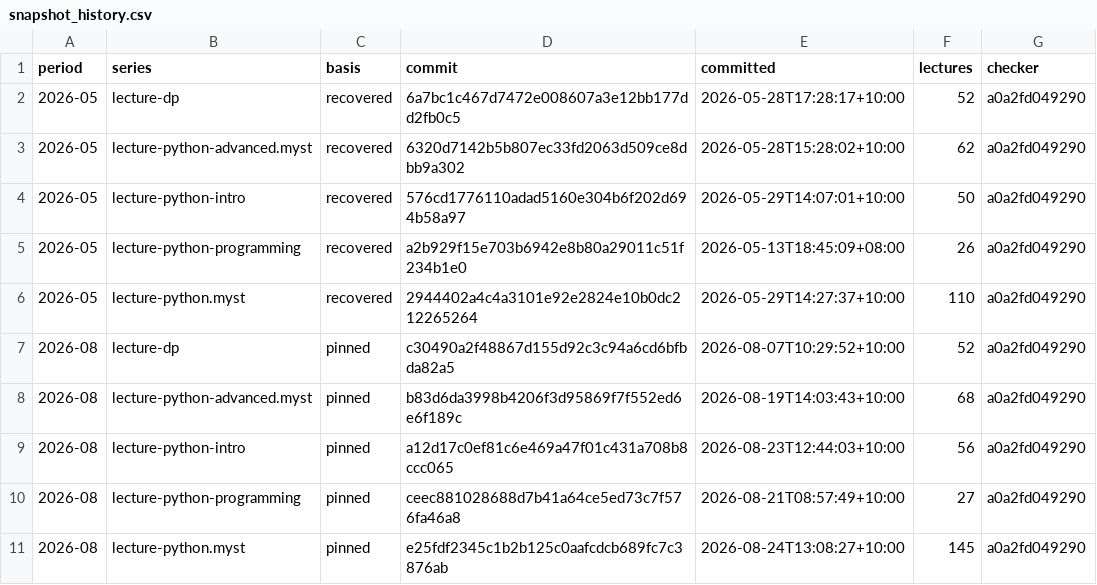
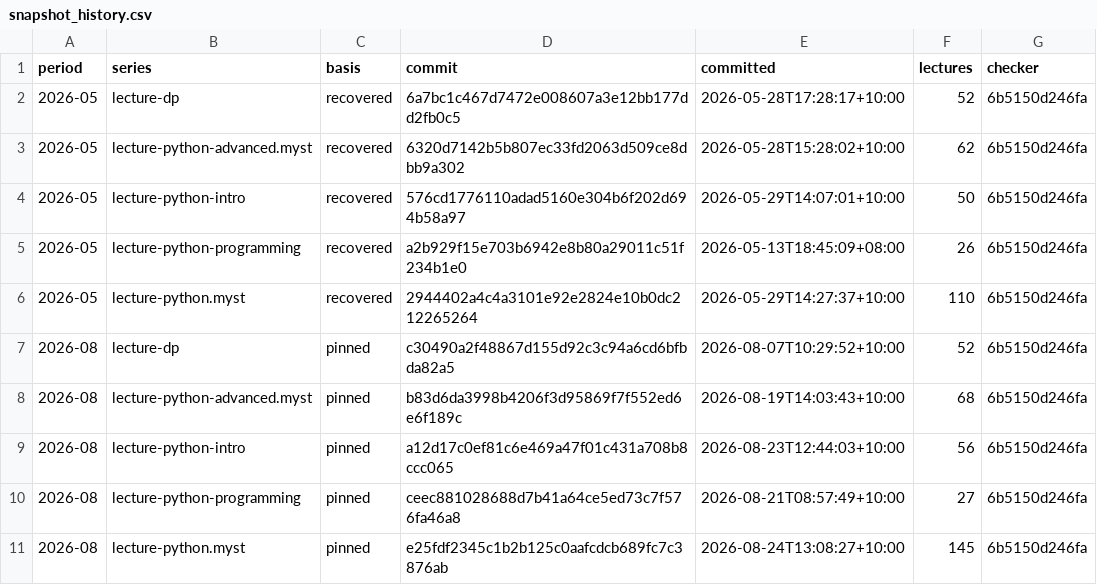
Before and after one commit to QuantEcon/compliance-lecture-style, a CSV file: lectures/data/snapshot_history.csv, drawn as a sheet.

```diff
--- a/lectures/data/snapshot_history.csv
+++ b/lectures/data/snapshot_history.csv
@@ -1,11 +1,11 @@
 period,series,basis,commit,committed,lectures,checker
-2026-05,lecture-dp,recovered,6a7bc1c467d7472e008607a3e12bb177dd2fb0c5,2026-05-28T17:28:17+10:00,52,a0a2fd049290
-2026-05,lecture-python-advanced.myst,recovered,6320d7142b5b807ec33fd2063d509ce8dbb9a302,2026-05-28T15:28:02+10:00,62,a0a2fd049290
-2026-05,lecture-python-intro,recovered,576cd1776110adad5160e304b6f202d694b58a97,2026-05-29T14:07:01+10:00,50,a0a2fd049290
-2026-05,lecture-python-programming,recovered,a2b929f15e703b6942e8b80a29011c51f234b1e0,2026-05-13T18:45:09+08:00,26,a0a2fd049290
-2026-05,lecture-python.myst,recovered,2944402a4c4a3101e92e2824e10b0dc212265264,2026-05-29T14:27:37+10:00,110,a0a2fd049290
-2026-08,lecture-dp,pinned,c30490a2f48867d155d92c3c94a6cd6bfbda82a5,2026-08-07T10:29:52+10:00,52,a0a2fd049290
-2026-08,lecture-python-advanced.myst,pinned,b83d6da3998b4206f3d95869f7f552ed6e6f189c,2026-08-19T14:03:43+10:00,68,a0a2fd049290
-2026-08,lecture-python-intro,pinned,a12d17c0ef81c6e469a47f01c431a708b8ccc065,2026-08-23T12:44:03+10:00,56,a0a2fd049290
-2026-08,lecture-python-programming,pinned,ceec881028688d7b41a64ce5ed73c7f576fa46a8,2026-08-21T08:57:49+10:00,27,a0a2fd049290
-2026-08,lecture-python.myst,pinned,e25fdf2345c1b2b125c0aafcdcb689fc7c3876ab,2026-08-24T13:08:27+10:00,145,a0a2fd049290
+2026-05,lecture-dp,recovered,6a7bc1c467d7472e008607a3e12bb177dd2fb0c5,2026-05-28T17:28:17+10:00,52,6b5150d246fa
+2026-05,lecture-python-advanced.myst,recovered,6320d7142b5b807ec33fd2063d509ce8dbb9a302,2026-05-28T15:28:02+10:00,62,6b5150d246fa
+2026-05,lecture-python-intro,recovered,576cd1776110adad5160e304b6f202d694b58a97,2026-05-29T14:07:01+10:00,50,6b5150d246fa
+2026-05,lecture-python-programming,recovered,a2b929f15e703b6942e8b80a29011c51f234b1e0,2026-05-13T18:45:09+08:00,26,6b5150d246fa
+2026-05,lecture-python.myst,recovered,2944402a4c4a3101e92e2824e10b0dc212265264,2026-05-29T14:27:37+10:00,110,6b5150d246fa
+2026-08,lecture-dp,pinned,c30490a2f48867d155d92c3c94a6cd6bfbda82a5,2026-08-07T10:29:52+10:00,52,6b5150d246fa
+2026-08,lecture-python-advanced.myst,pinned,b83d6da3998b4206f3d95869f7f552ed6e6f189c,2026-08-19T14:03:43+10:00,68,6b5150d246fa
+2026-08,lecture-python-intro,pinned,a12d17c0ef81c6e469a47f01c431a708b8ccc065,2026-08-23T12:44:03+10:00,56,6b5150d246fa
+2026-08,lecture-python-programming,pinned,ceec881028688d7b41a64ce5ed73c7f576fa46a8,2026-08-21T08:57:49+10:00,27,6b5150d246fa
+2026-08,lecture-python.myst,pinned,e25fdf2345c1b2b125c0aafcdcb689fc7c3876ab,2026-08-24T13:08:27+10:00,145,6b5150d246fa
```
Also changed, not shown: 3 other files.
